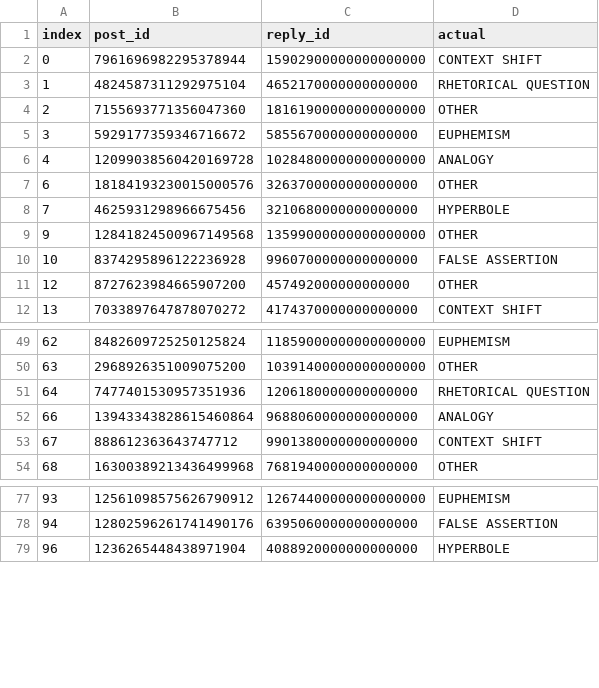
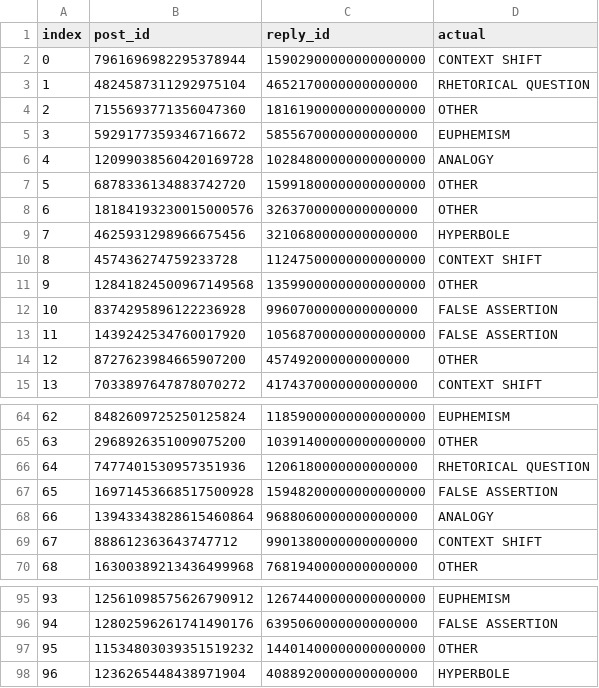
Before and after one commit to MichaelOliverio/IronyDetection, a CSV file: rhetorical-figures-annotations (nlp persepectives)/between humans and models/actuals/global_actual_labels.csv, drawn as a sheet; only a part is shown, gaps mark what is left out; the diff covers the shown part only.

```diff
--- a/rhetorical-figures-annotations (nlp persepectives)/between humans and models/actuals/global_actual_labels.csv
+++ b/rhetorical-figures-annotations (nlp persepectives)/between humans and models/actuals/global_actual_labels.csv
@@ -6,6 +6,9 @@ index,post_id,reply_id,actual
 4,12099038560420169728,10284800000000000000,ANALOGY
+5,6878336134883742720,15991800000000000000,OTHER
 6,18184193230015000576,3263700000000000000,OTHER
 7,4625931298966675456,3210680000000000000,HYPERBOLE
+8,457436274759233728,11247500000000000000,CONTEXT SHIFT
 9,12841824500967149568,13599000000000000000,OTHER
 10,8374295896122236928,9960700000000000000,FALSE ASSERTION
+11,1439242534760017920,10568700000000000000,FALSE ASSERTION
 12,8727623984665907200,457492000000000000,OTHER
@@ -51,2 +66,3 @@ index,post_id,reply_id,actual
 64,7477401530957351936,1206180000000000000,RHETORICAL QUESTION
+65,16971453668517500928,15948200000000000000,FALSE ASSERTION
 66,13943343828615460864,9688060000000000000,ANALOGY
@@ -78,2 +96,3 @@ index,post_id,reply_id,actual
 94,12802596261741490176,6395060000000000000,FALSE ASSERTION
+95,11534803039351519232,14401400000000000000,OTHER
 96,1236265448438971904,4088920000000000000,HYPERBOLE
```
Also changed, not shown: 35 added rows elsewhere in this file, rhetorical-figures-annotations (nlp persepectives)/between humans and models/actuals/female_actual_labels.csv, rhetorical-figures-annotations (nlp persepectives)/between humans and models/actuals/genx_actual_labels.csv, 16 other files.
